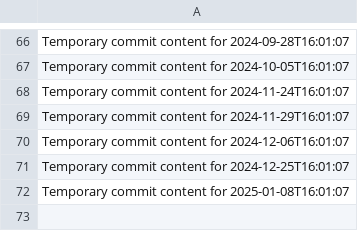
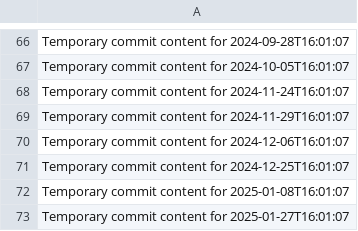
Before and after one commit to Leodin/omega-157-i, a CSV file: data.csv, drawn as a sheet; only a part is shown, gaps mark what is left out; the diff names each change by its address in the sheet, - before the commit and + after, or states it on an @@ line.

```diff
--- a/data.csv
+++ b/data.csv
+row 73: Temporary commit content for 2025-01-27T16:01:07
```
